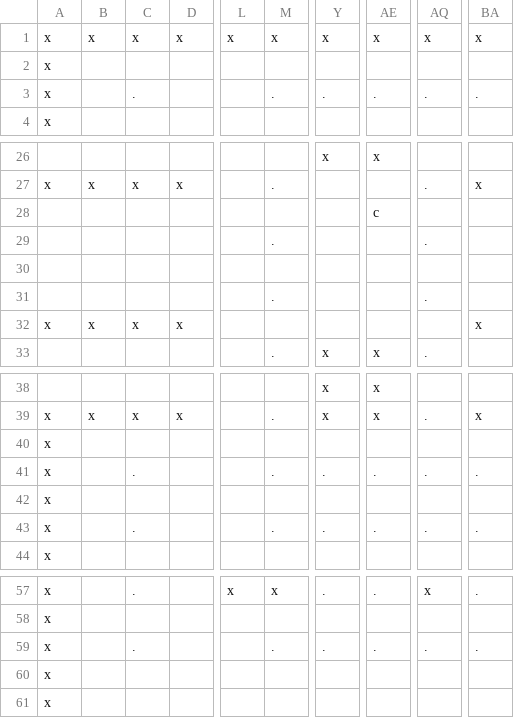
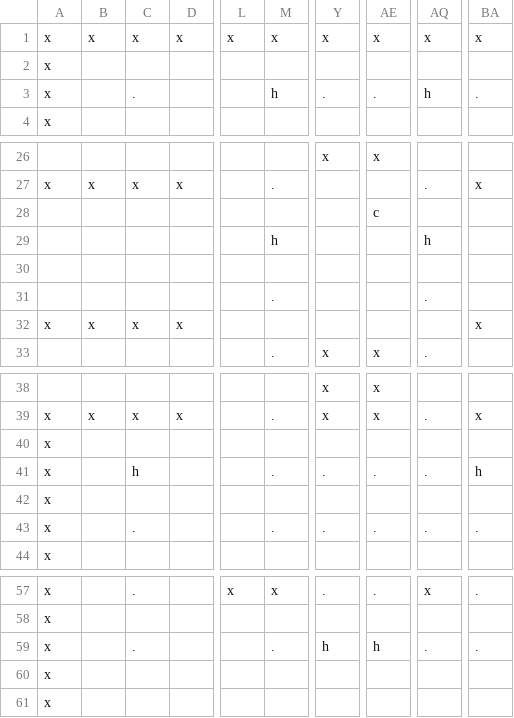
Before and after one commit to coli-geonwoo/pacman_v2, a CSV file: src/main/resources/level/level.csv, drawn as a sheet; only a part is shown, gaps mark what is left out; the diff names each change by its address in the sheet, - before the commit and + after, or states it on an @@ line.

```diff
--- a/src/main/resources/level/level.csv
+++ b/src/main/resources/level/level.csv
-M3: .
+M3: h
-AQ3: .
+AQ3: h
-M29: .
+M29: h
-AQ29: .
+AQ29: h
-C41: .
+C41: h
-BA41: .
+BA41: h
-Y59: .
+Y59: h
-AE59: .
+AE59: h
```
Also changed, not shown: 7 other files.
